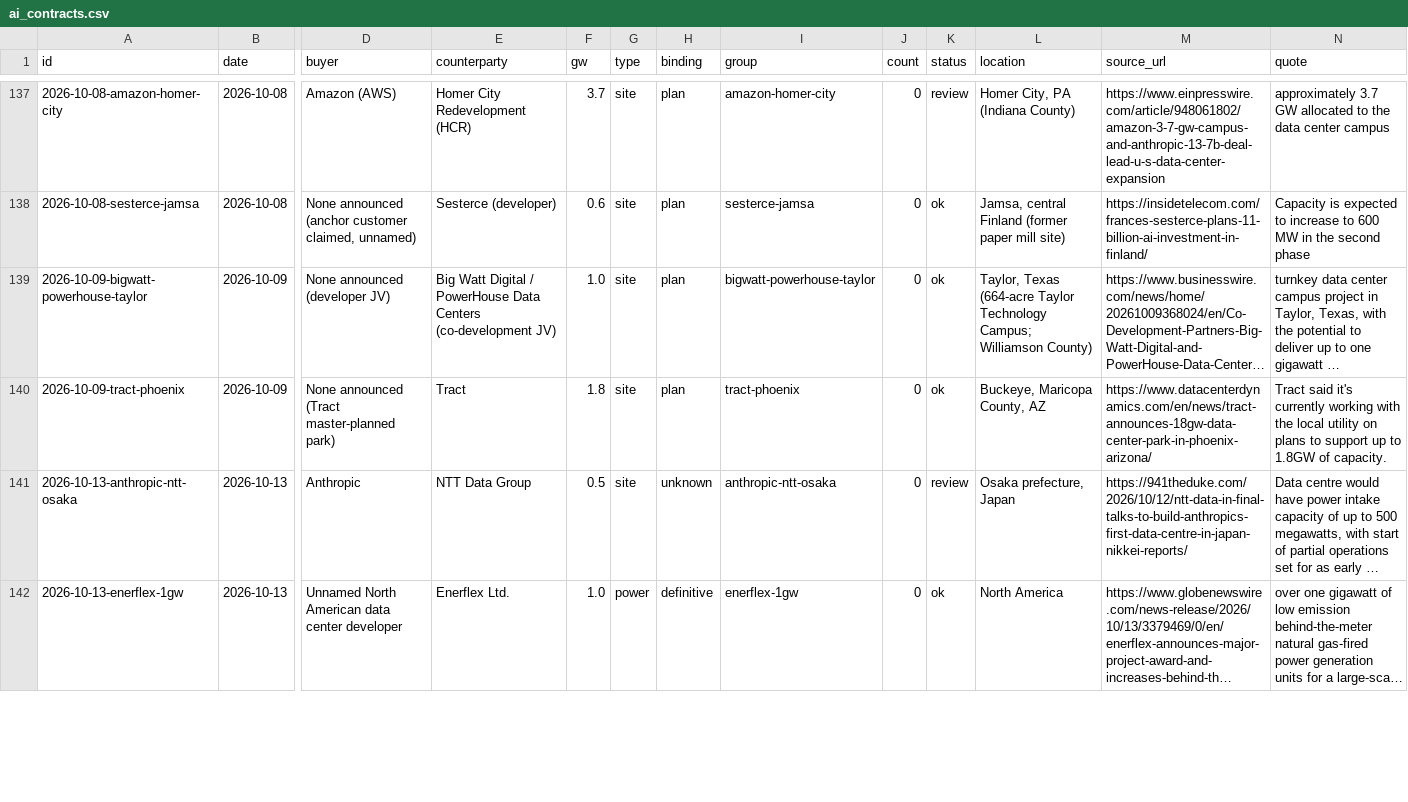
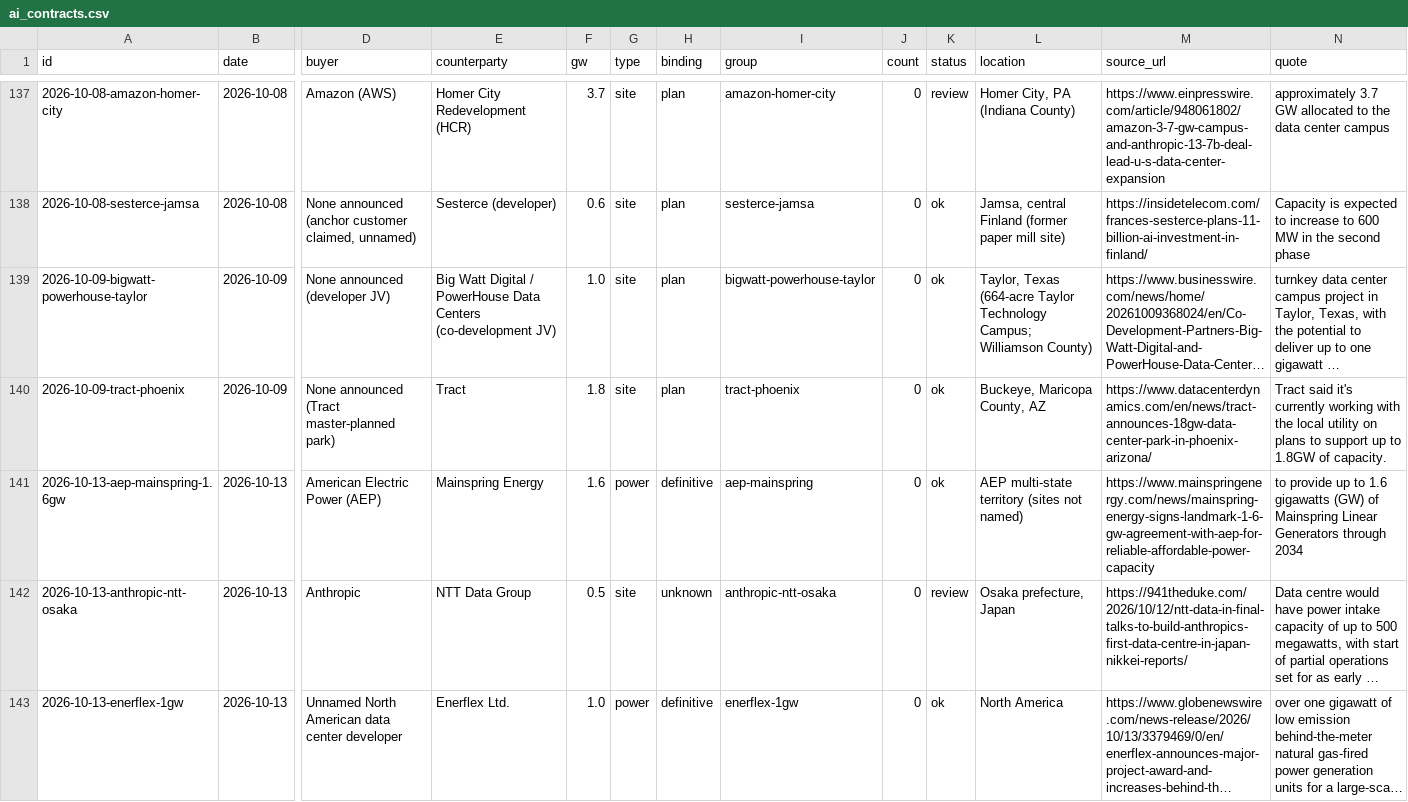
Before and after one commit to zhopan77/ai-contracts-ledger, a CSV file: ai_contracts.csv, drawn as a sheet; only a part is shown, gaps mark what is left out; long unchanged cells end in …; rows hold the shown columns only; the diff covers the shown part only; the diff names each change by its address in the sheet, - before the commit and + after, or states it on an @@ line.

```diff
--- a/ai_contracts.csv
+++ b/ai_contracts.csv
+row 141: 2026-10-13-aep-mainspring-1.6gw | 2026-10-13 | American Electric Power (AEP) | Mainspring Energy | 1.6 | power | definitive | aep-mainspring | 0 | ok | AEP multi-state territory (sites not named) | https://www.mainspringenergy.com/news/mainspring-energy-signs-landmark-1-6-gw-agreement-with-aep-for-reliable-affordable-power-capacity | to provide up to 1.6 gigawatts (GW) of Mainspring Linear Generators through 2034
```
Also changed, not shown: 3 added rows and 6 edited cells elsewhere in this file.
